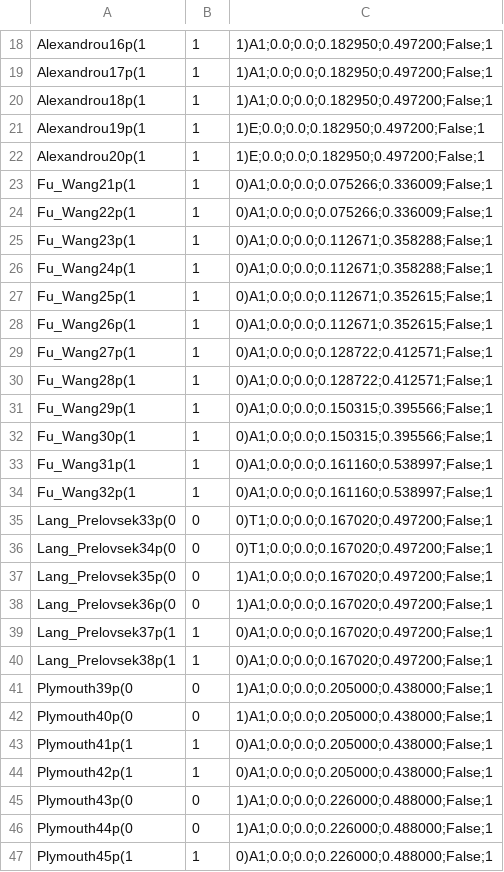
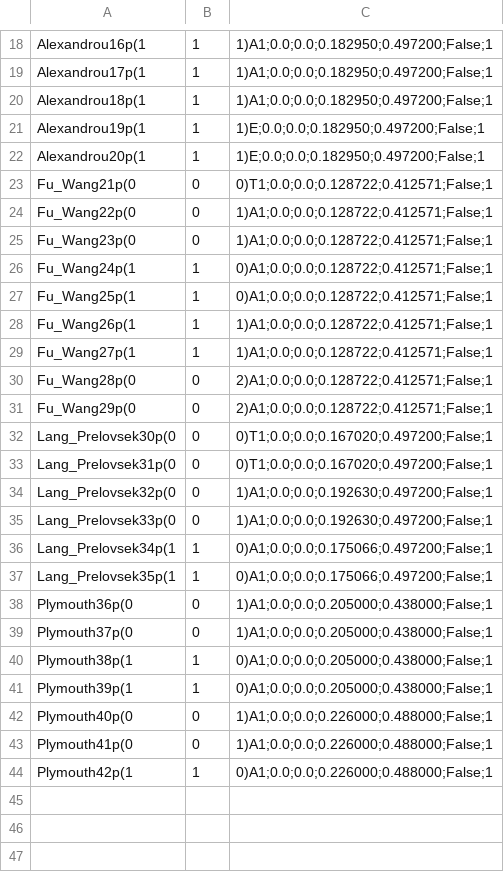
Before and after one commit to telos-collaboration/fundamental_Wilson_fermion_analysis_2026, a CSV file: metadata/scattering_input_literature.csv, drawn as a sheet; only a part is shown, gaps mark what is left out; the diff covers the shown part only.

Commit message:
update literature

```diff
--- a/metadata/scattering_input_literature.csv
+++ b/metadata/scattering_input_literature.csv
@@ -22,26 +22,23 @@ Alexandrou19p(1,1,1)E;0.0;0.0;0.182950;0.497200;False;1
 Alexandrou20p(1,1,1)E;0.0;0.0;0.182950;0.497200;False;1
-Fu_Wang21p(1,1,0)A1;0.0;0.0;0.075266;0.336009;False;1
-Fu_Wang22p(1,1,0)A1;0.0;0.0;0.075266;0.336009;False;1
-Fu_Wang23p(1,1,0)A1;0.0;0.0;0.112671;0.358288;False;1
-Fu_Wang24p(1,1,0)A1;0.0;0.0;0.112671;0.358288;False;1
-Fu_Wang25p(1,1,0)A1;0.0;0.0;0.112671;0.352615;False;1
-Fu_Wang26p(1,1,0)A1;0.0;0.0;0.112671;0.352615;False;1
-Fu_Wang27p(1,1,0)A1;0.0;0.0;0.128722;0.412571;False;1
-Fu_Wang28p(1,1,0)A1;0.0;0.0;0.128722;0.412571;False;1
-Fu_Wang29p(1,1,0)A1;0.0;0.0;0.150315;0.395566;False;1
-Fu_Wang30p(1,1,0)A1;0.0;0.0;0.150315;0.395566;False;1
-Fu_Wang31p(1,1,0)A1;0.0;0.0;0.161160;0.538997;False;1
-Fu_Wang32p(1,1,0)A1;0.0;0.0;0.161160;0.538997;False;1
-Lang_Prelovsek33p(0,0,0)T1;0.0;0.0;0.167020;0.497200;False;1
-Lang_Prelovsek34p(0,0,0)T1;0.0;0.0;0.167020;0.497200;False;1
-Lang_Prelovsek35p(0,0,1)A1;0.0;0.0;0.167020;0.497200;False;1
-Lang_Prelovsek36p(0,0,1)A1;0.0;0.0;0.167020;0.497200;False;1
-Lang_Prelovsek37p(1,1,0)A1;0.0;0.0;0.167020;0.497200;False;1
-Lang_Prelovsek38p(1,1,0)A1;0.0;0.0;0.167020;0.497200;False;1
-Plymouth39p(0,0,1)A1;0.0;0.0;0.205000;0.438000;False;1
-Plymouth40p(0,0,1)A1;0.0;0.0;0.205000;0.438000;False;1
-Plymouth41p(1,1,0)A1;0.0;0.0;0.205000;0.438000;False;1
-Plymouth42p(1,1,0)A1;0.0;0.0;0.205000;0.438000;False;1
-Plymouth43p(0,0,1)A1;0.0;0.0;0.226000;0.488000;False;1
-Plymouth44p(0,0,1)A1;0.0;0.0;0.226000;0.488000;False;1
-Plymouth45p(1,1,0)A1;0.0;0.0;0.226000;0.488000;False;1
+Fu_Wang21p(0,0,0)T1;0.0;0.0;0.128722;0.412571;False;1
+Fu_Wang22p(0,0,1)A1;0.0;0.0;0.128722;0.412571;False;1
+Fu_Wang23p(0,0,1)A1;0.0;0.0;0.128722;0.412571;False;1
+Fu_Wang24p(1,1,0)A1;0.0;0.0;0.128722;0.412571;False;1
+Fu_Wang25p(1,1,0)A1;0.0;0.0;0.128722;0.412571;False;1
+Fu_Wang26p(1,1,1)A1;0.0;0.0;0.128722;0.412571;False;1
+Fu_Wang27p(1,1,1)A1;0.0;0.0;0.128722;0.412571;False;1
+Fu_Wang28p(0,0,2)A1;0.0;0.0;0.128722;0.412571;False;1
+Fu_Wang29p(0,0,2)A1;0.0;0.0;0.128722;0.412571;False;1
+Lang_Prelovsek30p(0,0,0)T1;0.0;0.0;0.167020;0.497200;False;1
+Lang_Prelovsek31p(0,0,0)T1;0.0;0.0;0.167020;0.497200;False;1
+Lang_Prelovsek32p(0,0,1)A1;0.0;0.0;0.192630;0.497200;False;1
+Lang_Prelovsek33p(0,0,1)A1;0.0;0.0;0.192630;0.497200;False;1
+Lang_Prelovsek34p(1,1,0)A1;0.0;0.0;0.175066;0.497200;False;1
+Lang_Prelovsek35p(1,1,0)A1;0.0;0.0;0.175066;0.497200;False;1
+Plymouth36p(0,0,1)A1;0.0;0.0;0.205000;0.438000;False;1
+Plymouth37p(0,0,1)A1;0.0;0.0;0.205000;0.438000;False;1
+Plymouth38p(1,1,0)A1;0.0;0.0;0.205000;0.438000;False;1
+Plymouth39p(1,1,0)A1;0.0;0.0;0.205000;0.438000;False;1
+Plymouth40p(0,0,1)A1;0.0;0.0;0.226000;0.488000;False;1
+Plymouth41p(0,0,1)A1;0.0;0.0;0.226000;0.488000;False;1
+Plymouth42p(1,1,0)A1;0.0;0.0;0.226000;0.488000;False;1
```
Also changed, not shown: 4 edited cells elsewhere in this file.
